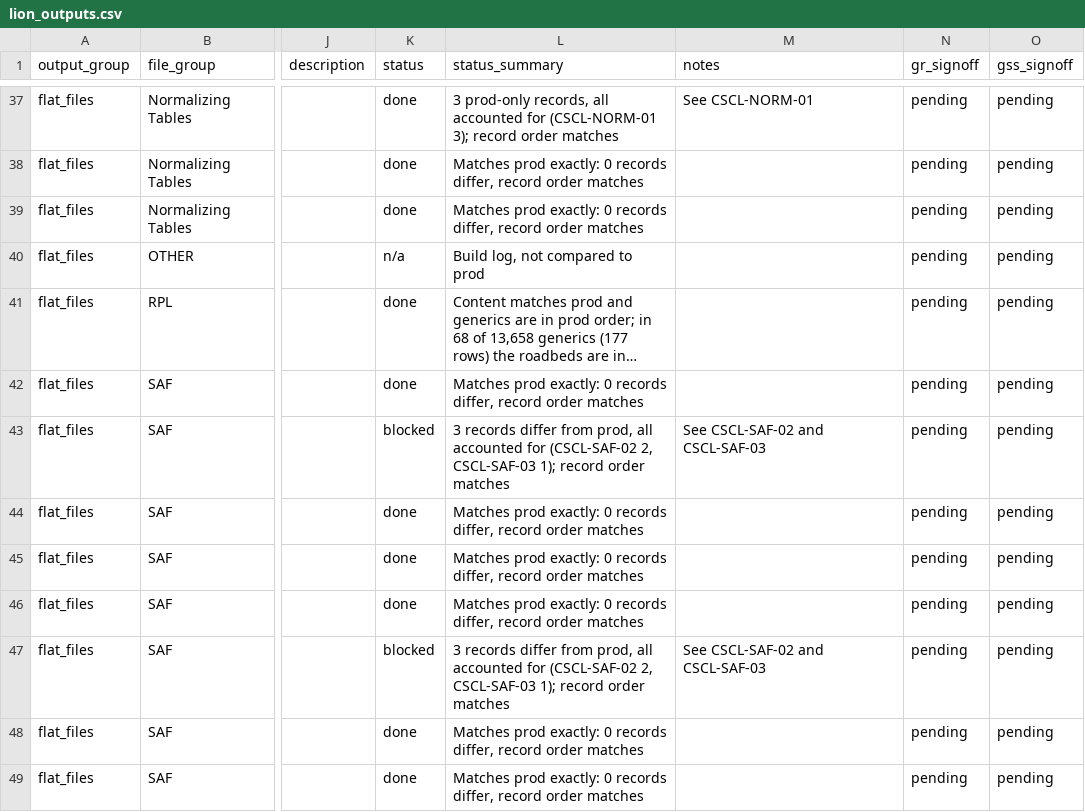
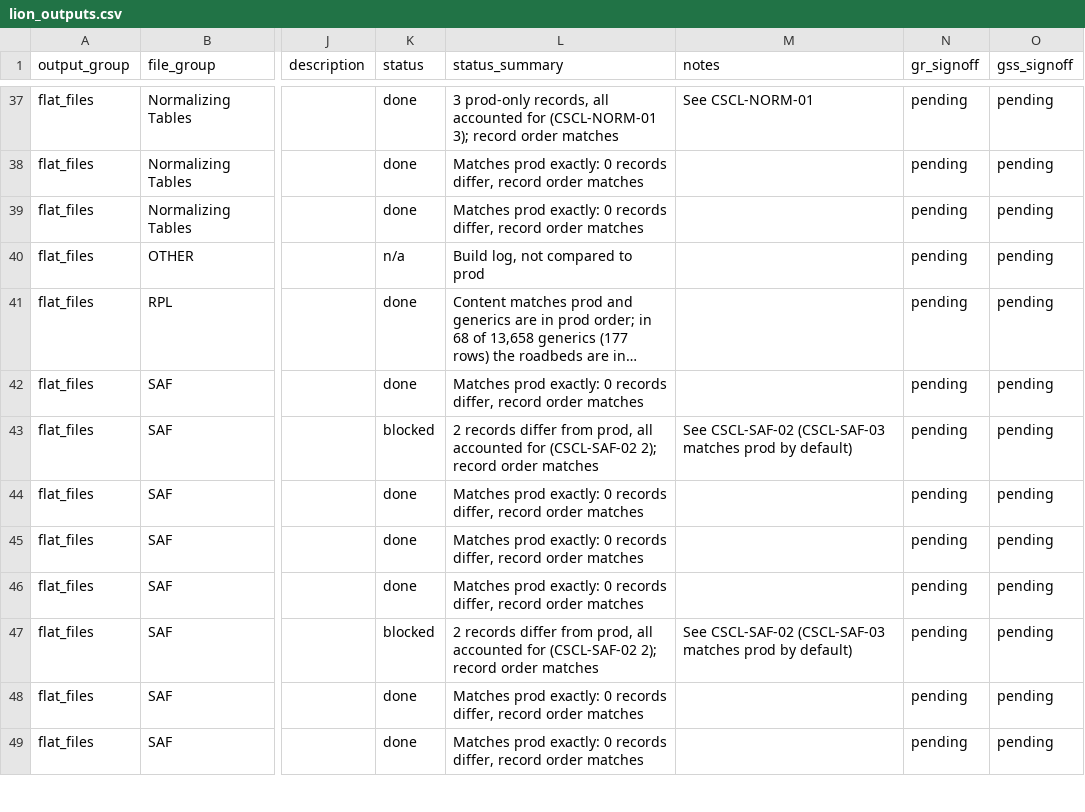
Before and after one commit to NYCPlanning/data-engineering, a CSV file: products/cscl/seeds/lion_outputs.csv, drawn as a sheet; only a part is shown, gaps mark what is left out; long unchanged cells end in …; the diff names each change by its address in the sheet, - before the commit and + after, or states it on an @@ line.

```diff
--- a/products/cscl/seeds/lion_outputs.csv
+++ b/products/cscl/seeds/lion_outputs.csv
-L43 (status_summary): 3 records differ from prod, all accounted for (CSCL-SAF-02 2, CSCL-SAF-03 1); record order…
+L43 (status_summary): 2 records differ from prod, all accounted for (CSCL-SAF-02 2); record order…
-M43 (notes): See CSCL-SAF-02 and CSCL-SAF-03
+M43 (notes): See CSCL-SAF-02 (CSCL-SAF-03 matches prod by default)
-L47 (status_summary): 3 records differ from prod, all accounted for (CSCL-SAF-02 2, CSCL-SAF-03 1); record order…
+L47 (status_summary): 2 records differ from prod, all accounted for (CSCL-SAF-02 2); record order…
-M47 (notes): See CSCL-SAF-02 and CSCL-SAF-03
+M47 (notes): See CSCL-SAF-02 (CSCL-SAF-03 matches prod by default)
```
Also changed, not shown: products/cscl/seeds/known_differences.csv, products/cscl/seeds/log_messages.csv, 21 other files.
